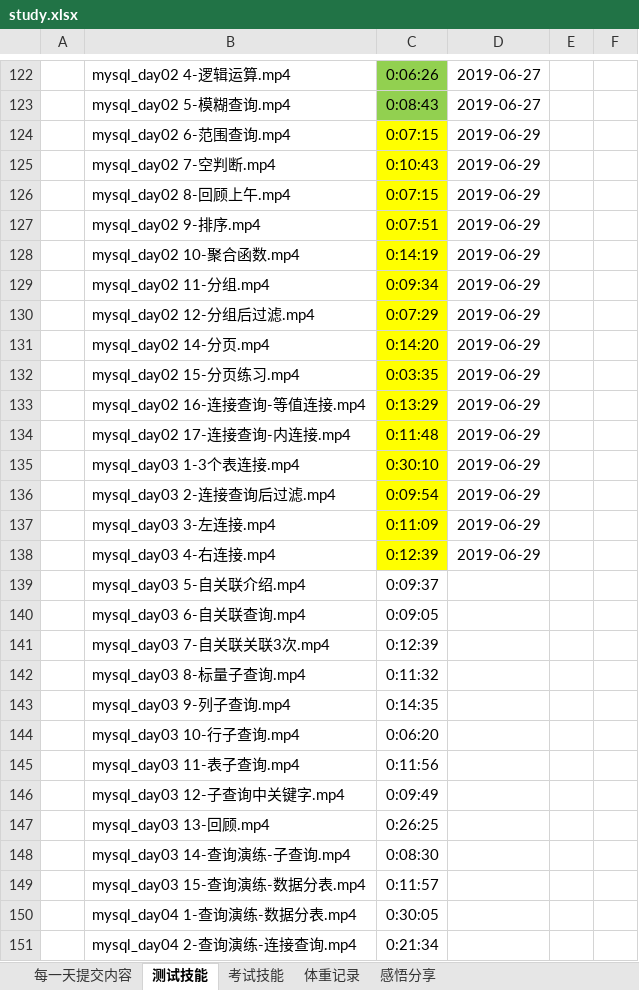
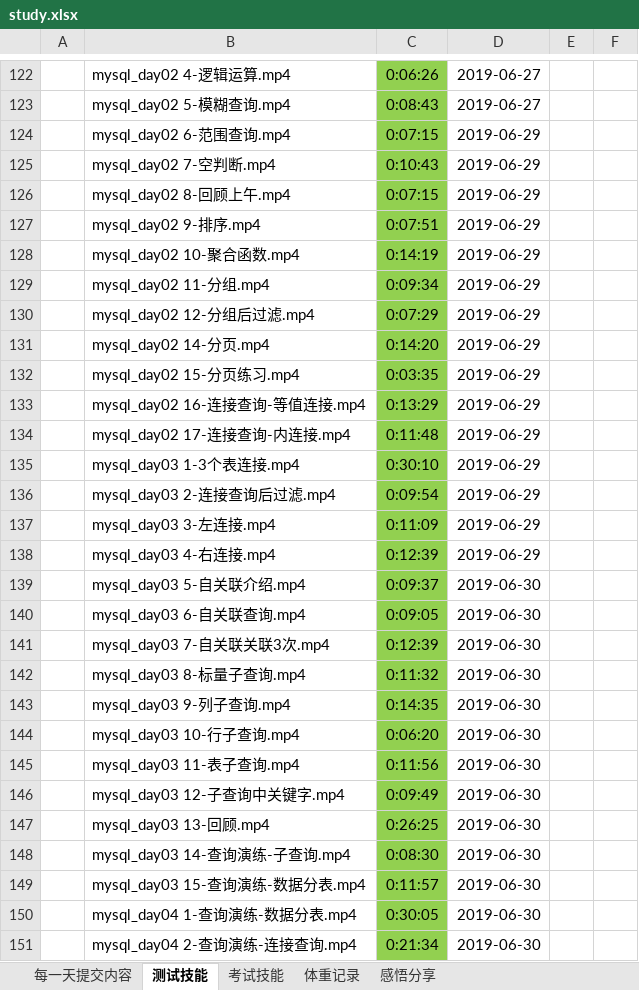
Before and after one commit to yhytest/test, an Excel workbook: study.xlsx, sheet 测试技能, drawn as a sheet; only a part is shown, gaps mark what is left out; values as stored, in another font and other column widths than the file's, no borders; the diff covers the shown part only; the diff names each change by its address in the sheet, - before the commit and + after, or states it on an @@ line.

```diff
--- a/study.xlsx (sheet 测试技能)
+++ b/study.xlsx (sheet 测试技能)
-C124:C138 fill: #FFFF00
+C124:C138 fill: #92D050
-C139:C151 fill: none
+C139:C151 fill: #92D050
-D139:D151: (empty)
+D139:D151: 2019-06-30
```
Also changed, not shown: 13 edited cells and cell formats elsewhere in this sheet, sheet 每一天提交内容.
